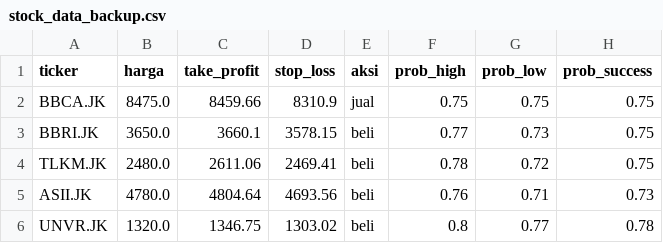
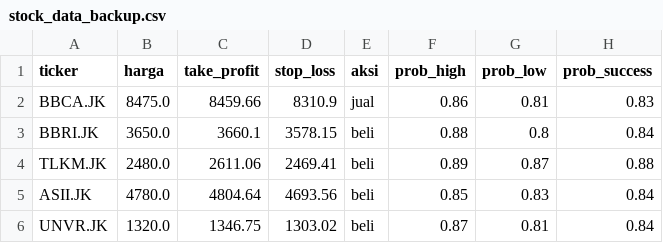
Before and after one commit to raidvoltus/Anung, a CSV file: stock_data_backup.csv, drawn as a sheet.

```diff
--- a/stock_data_backup.csv
+++ b/stock_data_backup.csv
@@ -1,6 +1,6 @@
 ticker,harga,take_profit,stop_loss,aksi,prob_high,prob_low,prob_success
-BBCA.JK,8475.0,8459.66,8310.9,jual,0.75,0.75,0.75
-BBRI.JK,3650.0,3660.1,3578.15,beli,0.77,0.73,0.75
-TLKM.JK,2480.0,2611.06,2469.41,beli,0.78,0.72,0.75
-ASII.JK,4780.0,4804.64,4693.56,beli,0.76,0.71,0.73
-UNVR.JK,1320.0,1346.75,1303.02,beli,0.8,0.77,0.78
+BBCA.JK,8475.0,8459.66,8310.9,jual,0.86,0.81,0.83
+BBRI.JK,3650.0,3660.1,3578.15,beli,0.88,0.8,0.84
+TLKM.JK,2480.0,2611.06,2469.41,beli,0.89,0.87,0.88
+ASII.JK,4780.0,4804.64,4693.56,beli,0.85,0.83,0.84
+UNVR.JK,1320.0,1346.75,1303.02,beli,0.87,0.81,0.84
```
